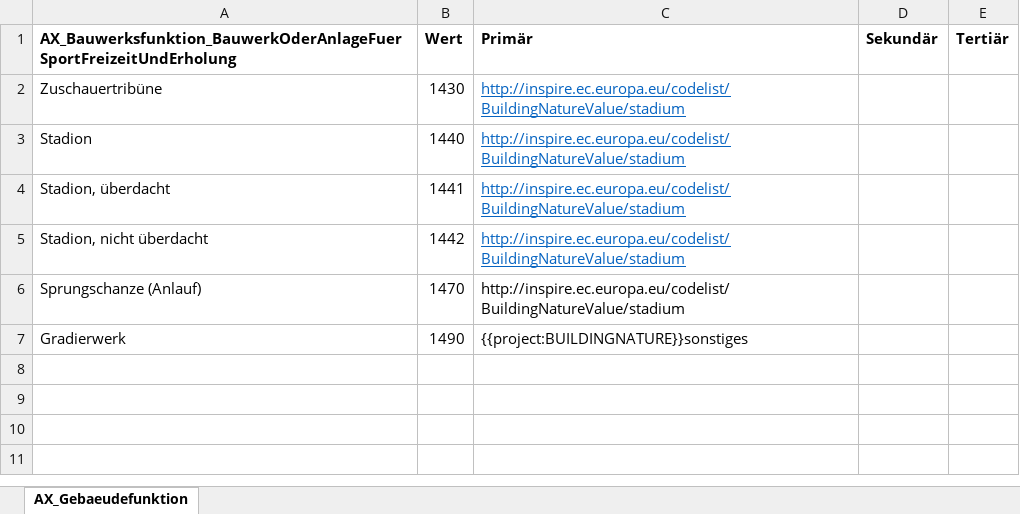
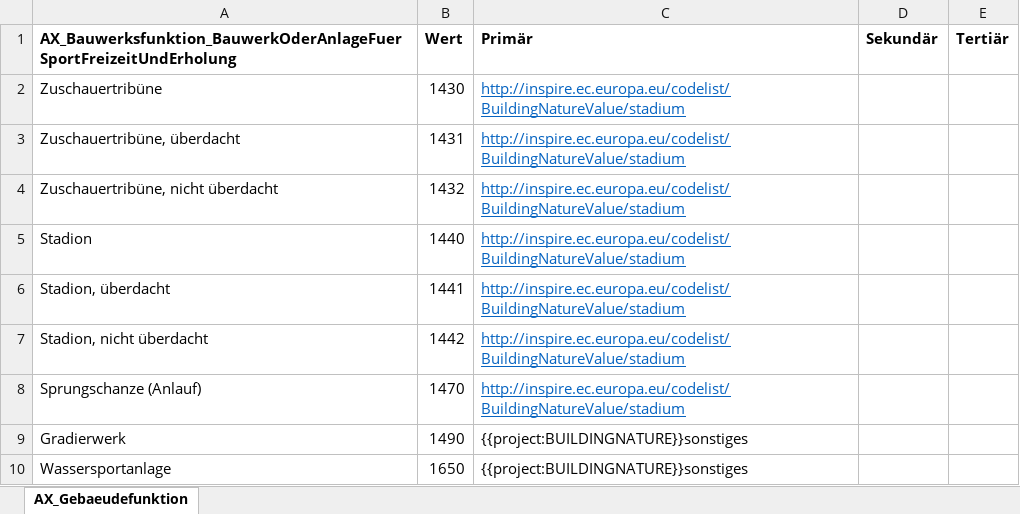
Before and after one commit to wetransform/adv-inspire-alignments, an Excel workbook: annex-2-3/mappings/Buildings/2D/Unterlagen/TabellenBuildingNature/AX_Bauwerksfunktion_BauwerkOderAnlageFuerSportFreizeitUndErholung.xlsx, sheet AX_Gebaeudefunktion, drawn as a sheet; values as stored, in another font and other column widths than the file's, no borders; addresses are those after the commit; the diff names each change by its address in the sheet, - before the commit and + after, or states it on an @@ line.

Commit message:
feat: expand classification table TabellenBuildingNature
add missing building function values 1431, 1432 and 1650 to classification table:
TabellenBuildingNature/AX_Bauwerksfunktion_BauwerkOderAnlageFuerSportFreizeitUndErholung.xlsx
NB: 1441 and 1442 already existing here!
communication with customer:
https://haleconnect.com/#/transformation/org/765/f228a445-c133-4a61-a6fa-04e787c69a9c/tasks/44ca

SVC-2169

```diff
--- a/annex-2-3/mappings/Buildings/2D/Unterlagen/TabellenBuildingNature/AX_Bauwerksfunktion_BauwerkOderAnlageFuerSportFreizeitUndErholung.xlsx (sheet AX_Gebaeudefunktion)
+++ b/annex-2-3/mappings/Buildings/2D/Unterlagen/TabellenBuildingNature/AX_Bauwerksfunktion_BauwerkOderAnlageFuerSportFreizeitUndErholung.xlsx (sheet AX_Gebaeudefunktion)
+row 3: Zuschauertribüne, überdacht | 1431 | http://inspire.ec.europa.eu/codelist/BuildingNatureValue/stadium
+row 4: Zuschauertribüne, nicht überdacht | 1432 | http://inspire.ec.europa.eu/codelist/BuildingNatureValue/stadium
@@ C8 underline: off → on, text colour: black → #0563C1 @@
+row 10: Wassersportanlage | 1650 | {{project:BUILDINGNATURE}}sonstiges
```
